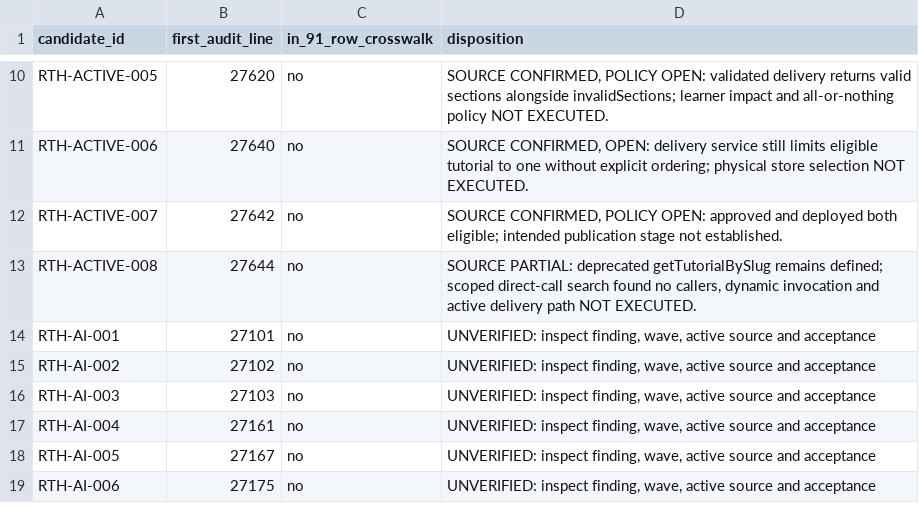
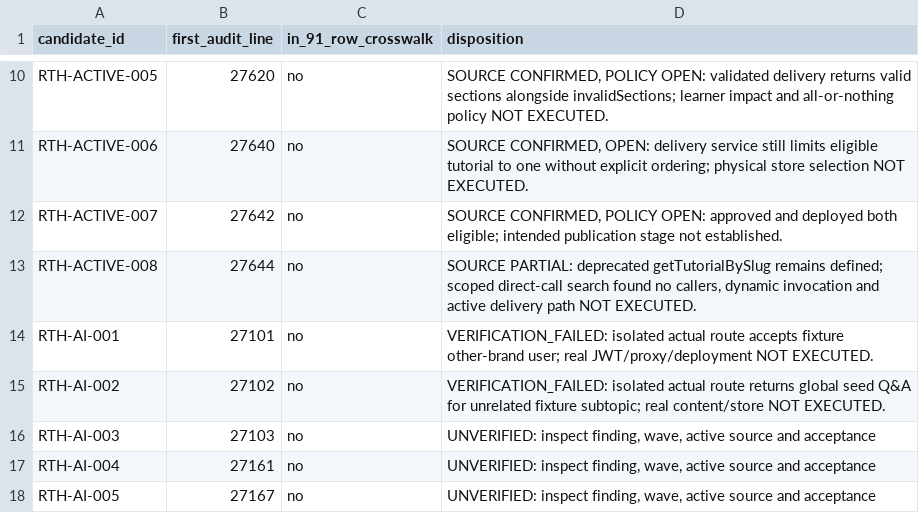
Before and after one commit to skillupitacademy-alt/SUIA_RTH_SHC, a CSV file: audit/W1_W3_Audit_Finding_Candidate_Index.csv, drawn as a sheet; only a part is shown, gaps mark what is left out; the shorter side is filled out with more unchanged rows.

```diff
--- a/audit/W1_W3_Audit_Finding_Candidate_Index.csv
+++ b/audit/W1_W3_Audit_Finding_Candidate_Index.csv
@@ -13,4 +13,4 @@ RTH-ACTIVE-007,27642,no,"SOURCE CONFIRMED, POLICY OPEN: approved and deployed bo
 RTH-ACTIVE-008,27644,no,"SOURCE PARTIAL: deprecated getTutorialBySlug remains defined; scoped direct-call search found no callers, dynamic invocation and active delivery path NOT EXECUTED."
-RTH-AI-001,27101,no,"UNVERIFIED: inspect finding, wave, active source and acceptance"
-RTH-AI-002,27102,no,"UNVERIFIED: inspect finding, wave, active source and acceptance"
+RTH-AI-001,27101,no,VERIFICATION_FAILED: isolated actual route accepts fixture other-brand user; real JWT/proxy/deployment NOT EXECUTED.
+RTH-AI-002,27102,no,VERIFICATION_FAILED: isolated actual route returns global seed Q&A for unrelated fixture subtopic; real content/store NOT EXECUTED.
 RTH-AI-003,27103,no,"UNVERIFIED: inspect finding, wave, active source and acceptance"
```
Also changed, not shown: 3 other files.
